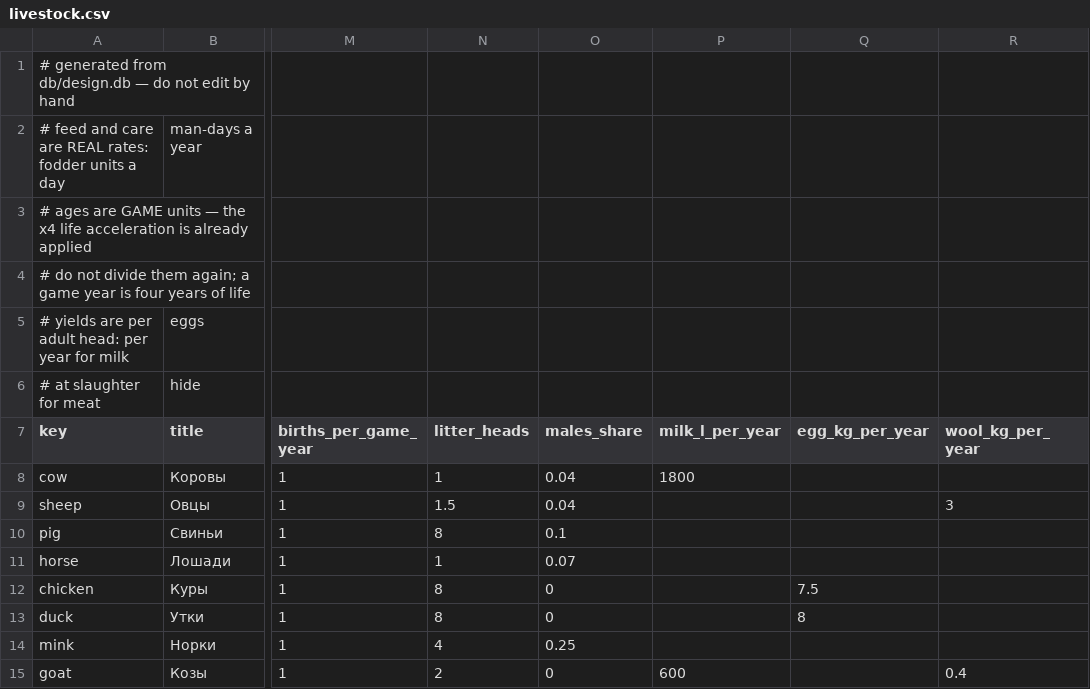
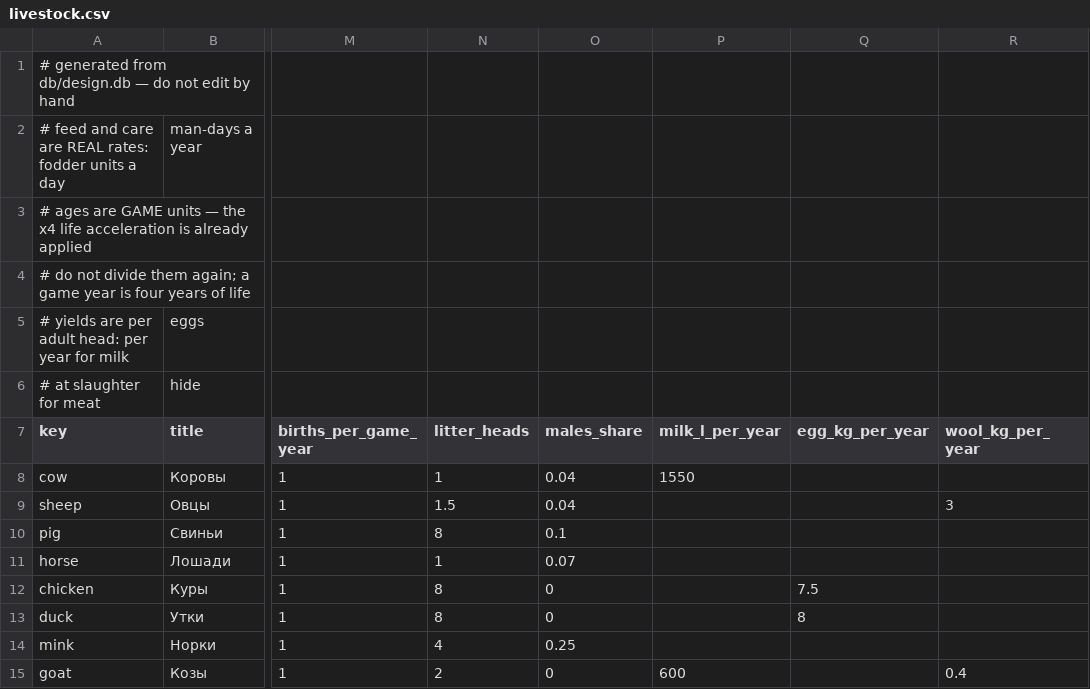
Before and after one commit to algb006/kolkhoz_root, a CSV file: tables/livestock.csv, drawn as a sheet; only a part is shown, gaps mark what is left out; the diff names each change by its address in the sheet, - before the commit and + after, or states it on an @@ line.

```diff
--- a/tables/livestock.csv
+++ b/tables/livestock.csv
-P8 (milk_l_per_year): 1800
+P8 (milk_l_per_year): 1550
```
Also changed, not shown: tables/crops.csv, tables/food.csv.
